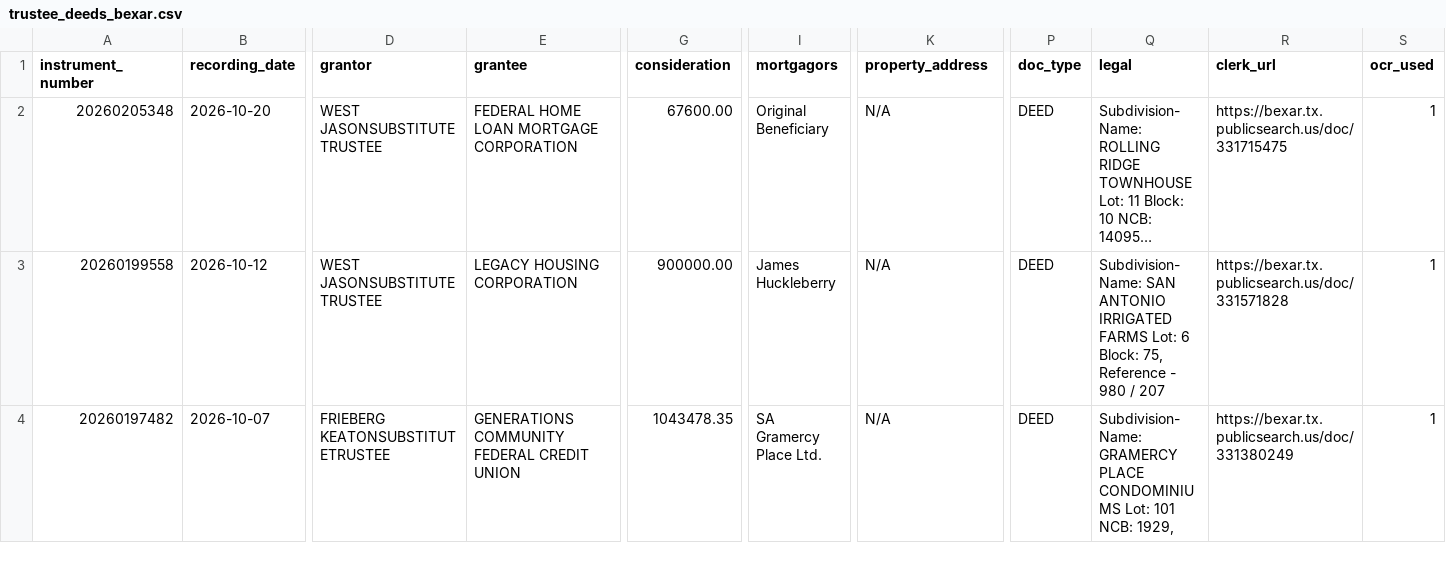
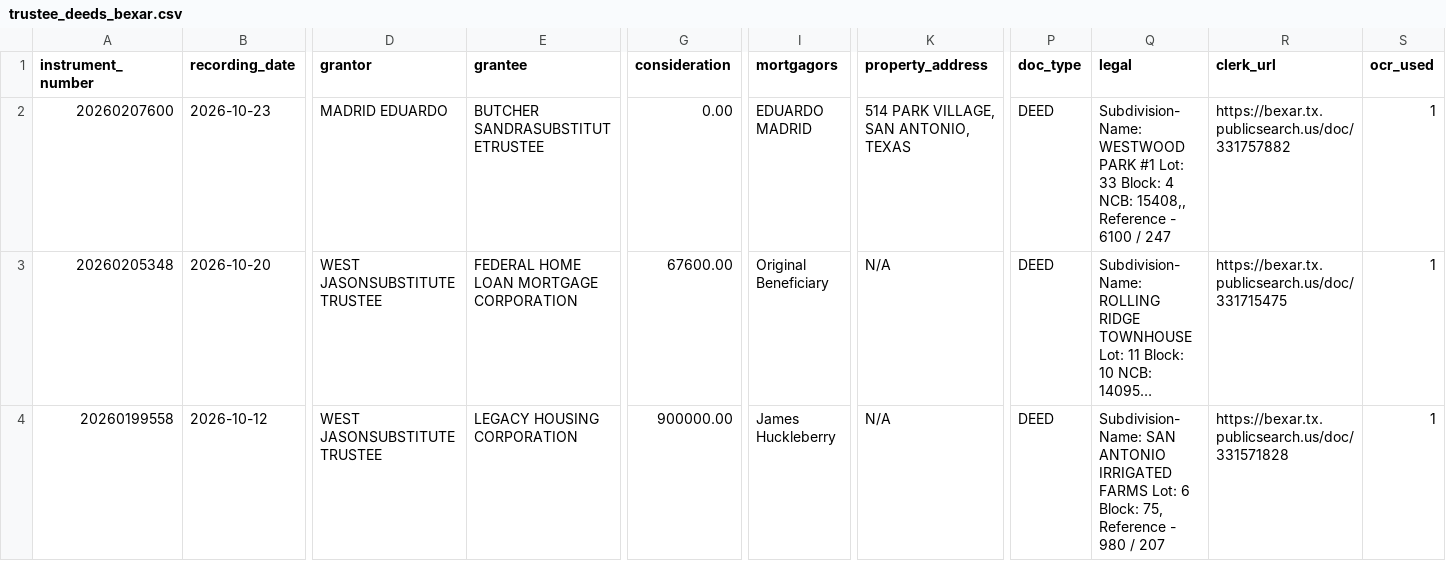
Before and after one commit to Sellmyhousefast247/Dallas-leads, a CSV file: data/trustee_deeds_bexar.csv, drawn as a sheet; only a part is shown, gaps mark what is left out; the shorter side is filled out with more unchanged rows; long unchanged cells end in …; rows hold the shown columns only; the diff names each change by its address in the sheet, - before the commit and + after, or states it on an @@ line.

```diff
--- a/data/trustee_deeds_bexar.csv
+++ b/data/trustee_deeds_bexar.csv
+row 2: 20260207600 | 2026-10-23 | MADRID EDUARDO | BUTCHER SANDRASUBSTITUTETRUSTEE | 0.00 | EDUARDO MADRID | 514 PARK VILLAGE, SAN ANTONIO, TEXAS | DEED | Subdivision- Name: WESTWOOD PARK #1 Lot: 33 Block: 4 NCB: 15408,, Reference - 6100 / 247 | https://bexar.tx.publicsearch.us/doc/331757882 | 1
```
Also changed, not shown: data/skiptrace_export.csv, data/trustee_deeds.csv, 11 other files.
